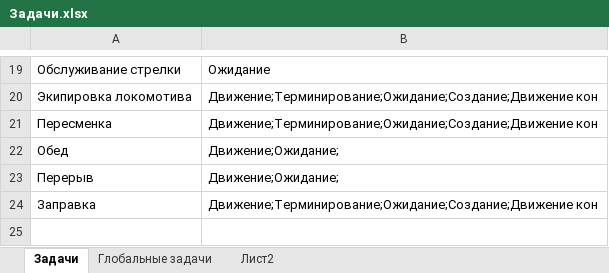
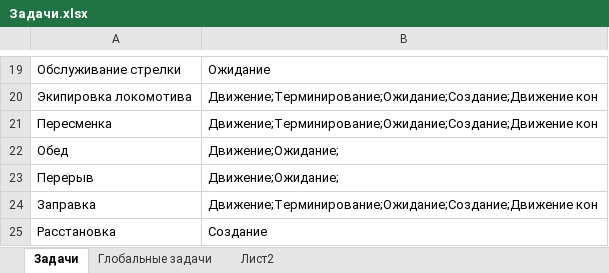
Before and after one commit to Mrakobeznt/zd_station, an Excel workbook: motmos_zd/Справочники/Задачи.xlsx, sheet Задачи, drawn as a sheet; only a part is shown, gaps mark what is left out; values as stored, in another font and other column widths than the file's, no borders; the diff names each change by its address in the sheet, - before the commit and + after, or states it on an @@ line.

```diff
--- a/motmos_zd/Справочники/Задачи.xlsx (sheet Задачи)
+++ b/motmos_zd/Справочники/Задачи.xlsx (sheet Задачи)
+row 25: Расстановка | Создание
```
Also changed, not shown: motmos_zd/Справочники/Пути.xlsx, 2 other files.
